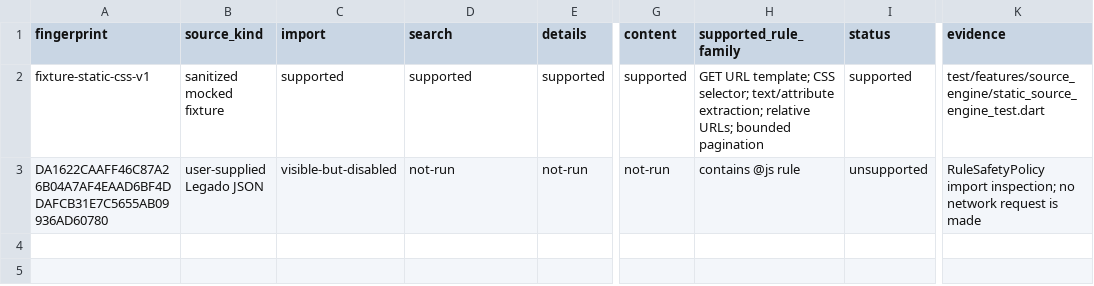
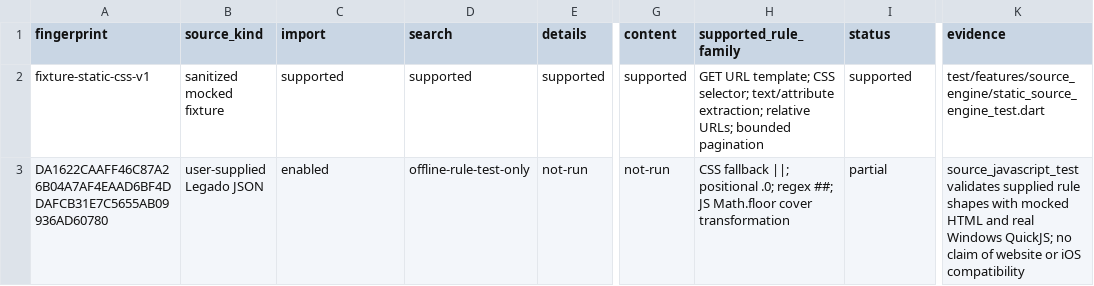
Before and after one commit to WuLiuQi1/PaperAges-r, a CSV file: paper_ages_reader/quality/source-compatibility.csv, drawn as a sheet; only a part is shown, gaps mark what is left out; the diff names each change by its address in the sheet, - before the commit and + after, or states it on an @@ line.

```diff
--- a/paper_ages_reader/quality/source-compatibility.csv
+++ b/paper_ages_reader/quality/source-compatibility.csv
-C3 (import): visible-but-disabled
+C3 (import): enabled
-D3 (search): not-run
+D3 (search): offline-rule-test-only
-H3 (supported_rule_family): contains @js rule
+H3 (supported_rule_family): CSS fallback ||; positional .0; regex ##; JS Math.floor cover transformation
-I3 (status): unsupported
+I3 (status): partial
-K3 (evidence): RuleSafetyPolicy import inspection; no network request is made
+K3 (evidence): source_javascript_test validates supplied rule shapes with mocked HTML and real Windows QuickJS; no claim of website or iOS compatibility
```
Also changed, not shown: paper_ages_reader/quality/acceptance-matrix.csv, 20 other files.
